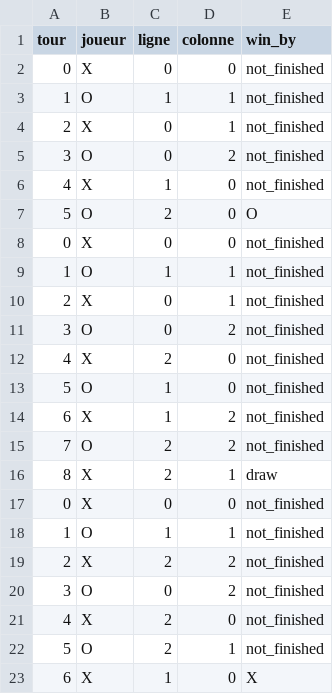
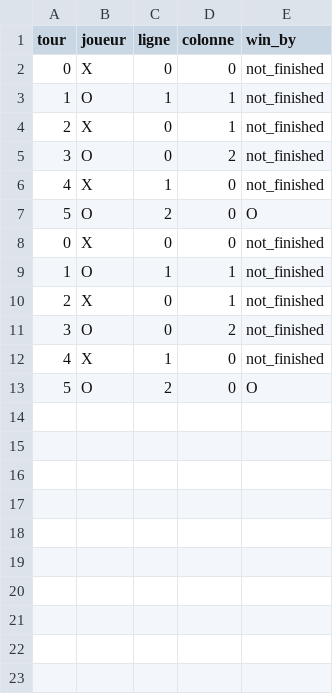
Before and after one commit to YanisChad/morpion, a CSV file: coups.csv, drawn as a sheet.

```diff
--- a/coups.csv
+++ b/coups.csv
@@ -11,13 +11,3 @@ tour;joueur;ligne;colonne;win_by
 3;O;0;2;not_finished
-4;X;2;0;not_finished
-5;O;1;0;not_finished
-6;X;1;2;not_finished
-7;O;2;2;not_finished
-8;X;2;1;draw
-0;X;0;0;not_finished
-1;O;1;1;not_finished
-2;X;2;2;not_finished
-3;O;0;2;not_finished
-4;X;2;0;not_finished
-5;O;2;1;not_finished
-6;X;1;0;X
+4;X;1;0;not_finished
+5;O;2;0;O
```
Also changed, not shown: 1 other file.
